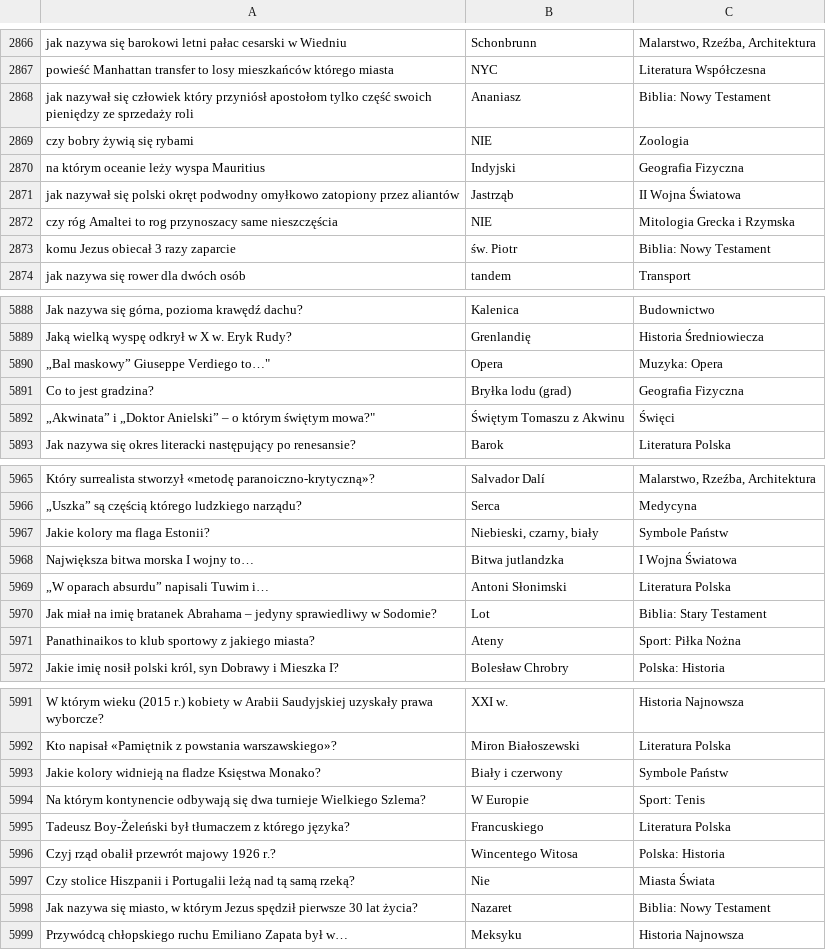
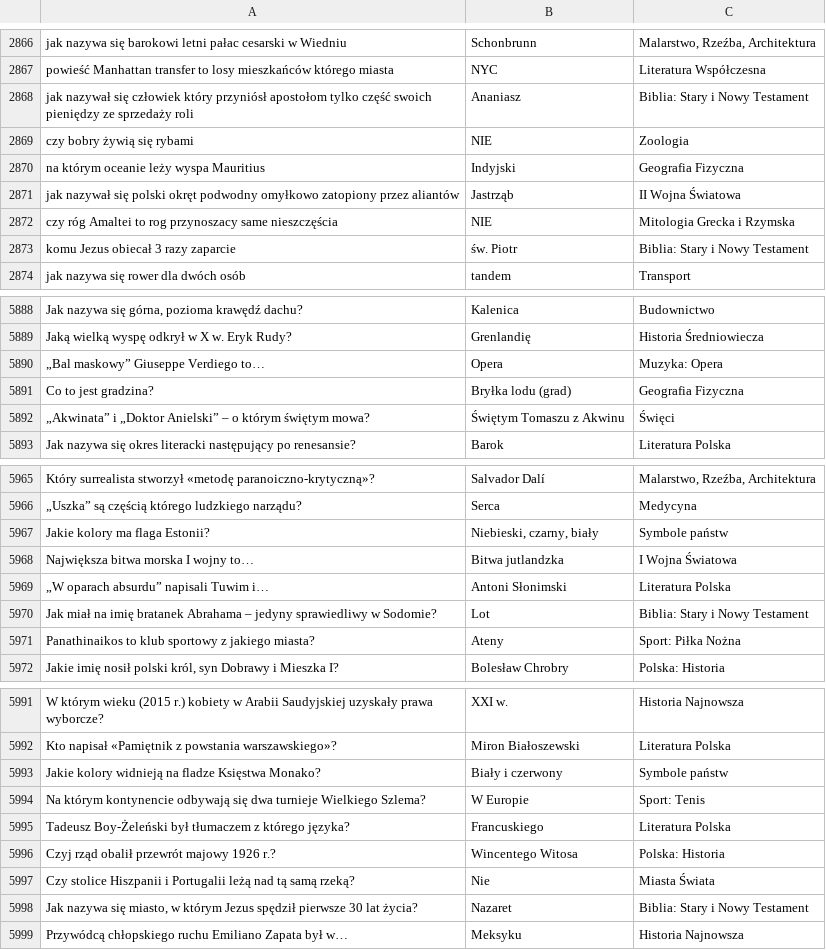
Before and after one commit to VashaTS/jedenz10, a CSV file: assets/pytania_clean.csv, drawn as a sheet; only a part is shown, gaps mark what is left out; the diff covers the shown part only.

```diff
--- a/assets/pytania_clean.csv
+++ b/assets/pytania_clean.csv
@@ -2867,3 +2867,3 @@
 "powieść Manhattan transfer to losy mieszkańców którego miasta";"NYC";"Literatura Współczesna"
-"jak nazywał się człowiek który przyniósł apostołom tylko część swoich pieniędzy ze sprzedaży roli";"Ananiasz";"Biblia: Nowy Testament"
+"jak nazywał się człowiek który przyniósł apostołom tylko część swoich pieniędzy ze sprzedaży roli";"Ananiasz";"Biblia: Stary i Nowy Testament"
 "czy bobry żywią się rybami";"NIE";"Zoologia"
@@ -2872,3 +2872,3 @@
 "czy róg Amaltei to rog przynoszacy same nieszczęścia";"NIE";"Mitologia Grecka i Rzymska"
-"komu Jezus obiecał 3 razy zaparcie";"św. Piotr";"Biblia: Nowy Testament"
+"komu Jezus obiecał 3 razy zaparcie";"św. Piotr";"Biblia: Stary i Nowy Testament"
 "jak nazywa się rower dla dwóch osób";"tandem";"Transport"
@@ -5889,5 +5889,5 @@
 "Jaką wielką wyspę odkrył w X w. Eryk Rudy?";"Grenlandię";"Historia Średniowiecza"
-„Bal maskowy” Giuseppe Verdiego to…";"Opera";"Muzyka: Opera"
+"„Bal maskowy” Giuseppe Verdiego to…";"Opera";"Muzyka: Opera"
 "Co to jest gradzina?";"Bryłka lodu (grad)";"Geografia Fizyczna"
-„Akwinata” i „Doktor Anielski” – o którym świętym mowa?";"Świętym Tomaszu z Akwinu";"Święci"
+"„Akwinata” i „Doktor Anielski” – o którym świętym mowa?";"Świętym Tomaszu z Akwinu";"Święci"
 "Jak nazywa się okres literacki następujący po renesansie?";"Barok";"Literatura Polska"
@@ -5966,6 +5966,6 @@
 "„Uszka” są częścią którego ludzkiego narządu?";"Serca";"Medycyna"
-"Jakie kolory ma flaga Estonii?";"Niebieski, czarny, biały";"Symbole Państw"
+"Jakie kolory ma flaga Estonii?";"Niebieski, czarny, biały";"Symbole państw"
 "Największa bitwa morska I wojny to…";"Bitwa jutlandzka";"I Wojna Światowa"
 "„W oparach absurdu” napisali Tuwim i…";"Antoni Słonimski";"Literatura Polska"
-"Jak miał na imię bratanek Abrahama – jedyny sprawiedliwy w Sodomie?";"Lot";"Biblia: Stary Testament"
+"Jak miał na imię bratanek Abrahama – jedyny sprawiedliwy w Sodomie?";"Lot";"Biblia: Stary i Nowy Testament"
 "Panathinaikos to klub sportowy z jakiego miasta?";"Ateny";"Sport: Piłka Nożna"
@@ -5992,3 +5992,3 @@
 "Kto napisał «Pamiętnik z powstania warszawskiego»?";"Miron Białoszewski";"Literatura Polska"
-"Jakie kolory widnieją na fladze Księstwa Monako?";"Biały i czerwony";"Symbole Państw"
+"Jakie kolory widnieją na fladze Księstwa Monako?";"Biały i czerwony";"Symbole państw"
 "Na którym kontynencie odbywają się dwa turnieje Wielkiego Szlema?";"W Europie";"Sport: Tenis"
@@ -5997,3 +5997,3 @@
 "Czy stolice Hiszpanii i Portugalii leżą nad tą samą rzeką?";"Nie";"Miasta Świata"
-"Jak nazywa się miasto, w którym Jezus spędził pierwsze 30 lat życia?";"Nazaret";"Biblia: Nowy Testament"
+"Jak nazywa się miasto, w którym Jezus spędził pierwsze 30 lat życia?";"Nazaret";"Biblia: Stary i Nowy Testament"
 "Przywódcą chłopskiego ruchu Emiliano Zapata był w…";"Meksyku";"Historia Najnowsza"
```
Also changed, not shown: 29 added rows and 16 edited cells elsewhere in this file, 3 other files.
